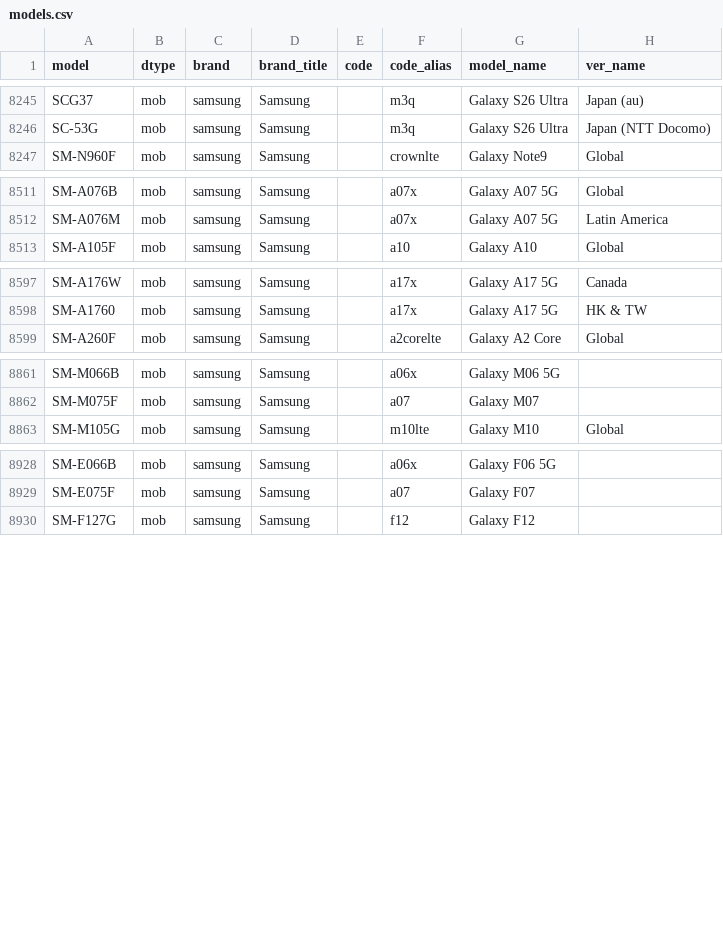
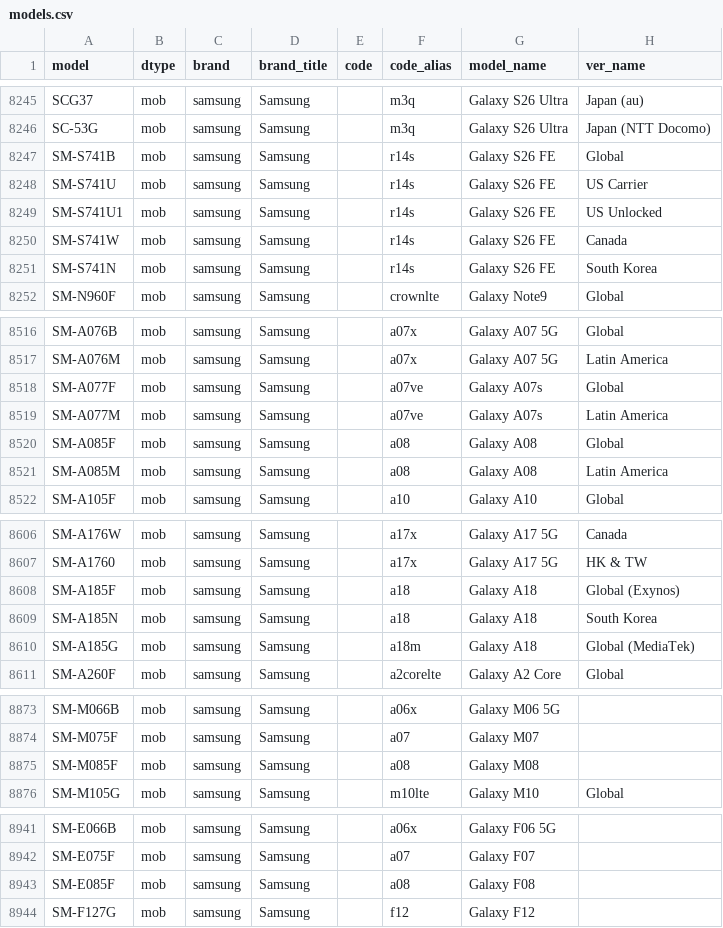
Before and after one commit to YuleBest/MobileModels-csv, a CSV file: models.csv, drawn as a sheet; only a part is shown, gaps mark what is left out; the diff covers the shown part only; the diff names each change by its address in the sheet, - before the commit and + after, or states it on an @@ line.

```diff
--- a/models.csv
+++ b/models.csv
+row 8247: SM-S741B | mob | samsung | Samsung |  | r14s | Galaxy S26 FE | Global
+row 8248: SM-S741U | mob | samsung | Samsung |  | r14s | Galaxy S26 FE | US Carrier
+row 8249: SM-S741U1 | mob | samsung | Samsung |  | r14s | Galaxy S26 FE | US Unlocked
+row 8250: SM-S741W | mob | samsung | Samsung |  | r14s | Galaxy S26 FE | Canada
+row 8251: SM-S741N | mob | samsung | Samsung |  | r14s | Galaxy S26 FE | South Korea
+row 8518: SM-A077F | mob | samsung | Samsung |  | a07ve | Galaxy A07s | Global
+row 8519: SM-A077M | mob | samsung | Samsung |  | a07ve | Galaxy A07s | Latin America
+row 8520: SM-A085F | mob | samsung | Samsung |  | a08 | Galaxy A08 | Global
+row 8521: SM-A085M | mob | samsung | Samsung |  | a08 | Galaxy A08 | Latin America
+row 8608: SM-A185F | mob | samsung | Samsung |  | a18 | Galaxy A18 | Global (Exynos)
+row 8609: SM-A185N | mob | samsung | Samsung |  | a18 | Galaxy A18 | South Korea
+row 8610: SM-A185G | mob | samsung | Samsung |  | a18m | Galaxy A18 | Global (MediaTek)
+row 8875: SM-M085F | mob | samsung | Samsung |  | a08 | Galaxy M08
+row 8943: SM-E085F | mob | samsung | Samsung |  | a08 | Galaxy F08
```
Also changed, not shown: 1 added row elsewhere in this file, 1 other file.
